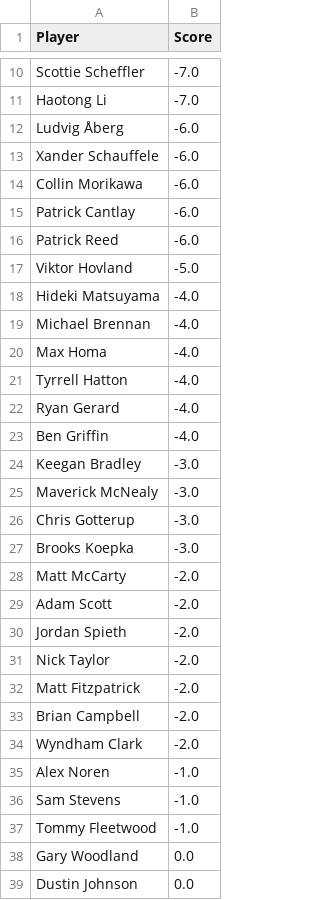
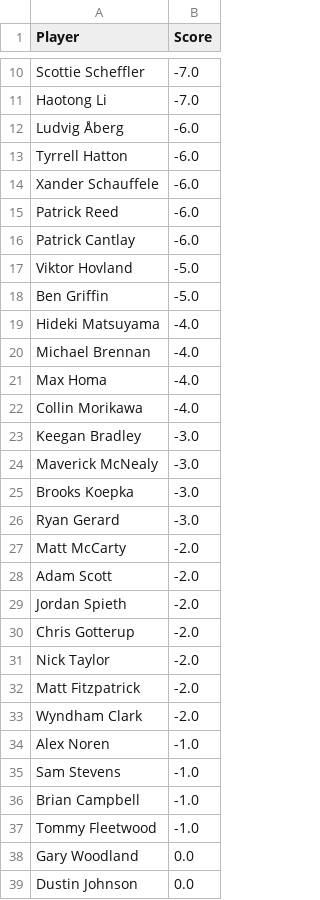
Before and after one commit to jaredbuck1994/Masters, a CSV file: scores.csv, drawn as a sheet; only a part is shown, gaps mark what is left out; the diff covers the shown part only.

Commit message:
update scores 2026-04-12 15:03:06

```diff
--- a/scores.csv
+++ b/scores.csv
@@ -12,7 +12,8 @@ Haotong Li,-7.0
 Ludvig Åberg,-6.0
+Tyrrell Hatton,-6.0
 Xander Schauffele,-6.0
-Collin Morikawa,-6.0
+Patrick Reed,-6.0
 Patrick Cantlay,-6.0
-Patrick Reed,-6.0
 Viktor Hovland,-5.0
+Ben Griffin,-5.0
 Hideki Matsuyama,-4.0
@@ -20,9 +21,7 @@ Michael Brennan,-4.0
 Max Homa,-4.0
-Tyrrell Hatton,-4.0
-Ryan Gerard,-4.0
-Ben Griffin,-4.0
+Collin Morikawa,-4.0
 Keegan Bradley,-3.0
 Maverick McNealy,-3.0
-Chris Gotterup,-3.0
 Brooks Koepka,-3.0
+Ryan Gerard,-3.0
 Matt McCarty,-2.0
@@ -30,5 +29,5 @@ Adam Scott,-2.0
 Jordan Spieth,-2.0
+Chris Gotterup,-2.0
 Nick Taylor,-2.0
 Matt Fitzpatrick,-2.0
-Brian Campbell,-2.0
 Wyndham Clark,-2.0
@@ -36,2 +35,3 @@ Alex Noren,-1.0
 Sam Stevens,-1.0
+Brian Campbell,-1.0
 Tommy Fleetwood,-1.0
```
Also changed, not shown: 2 added rows and 2 removed rows elsewhere in this file.
